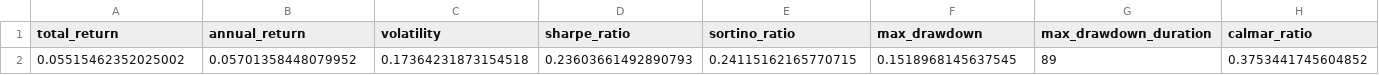
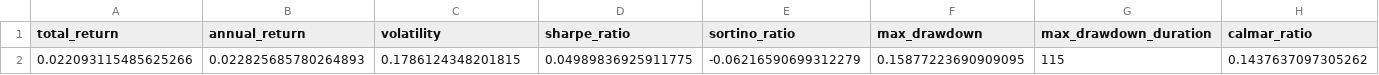
Before and after one commit to GHW-team/Quant-Trading, a CSV file: data/backtest/backtest_results.csv, drawn as a sheet; only a part is shown; removed rows and columns are numbered as before the commit, all else as after; rows hold the shown columns only; the diff names each change by its address in the sheet, - before the commit and + after, or states it on an @@ line.

Commit message:
backtest 12/10_01

```diff
--- a/data/backtest/backtest_results.csv
+++ b/data/backtest/backtest_results.csv
-row 2: 0.05515462352025002 | 0.05701358448079952 | 0.17364231873154518 | 0.23603661492890793 | 0.24115162165770715 | 0.1518968145637545 | 89 | 0.3753441745604852
+row 2: 0.022093115485625266 | 0.022825685780264893 | 0.1786124348201815 | 0.04989836925911775 | -0.06216590699312279 | 0.15877223690909095 | 115 | 0.1437637097305262
```
Also changed, not shown: 5 other files.
